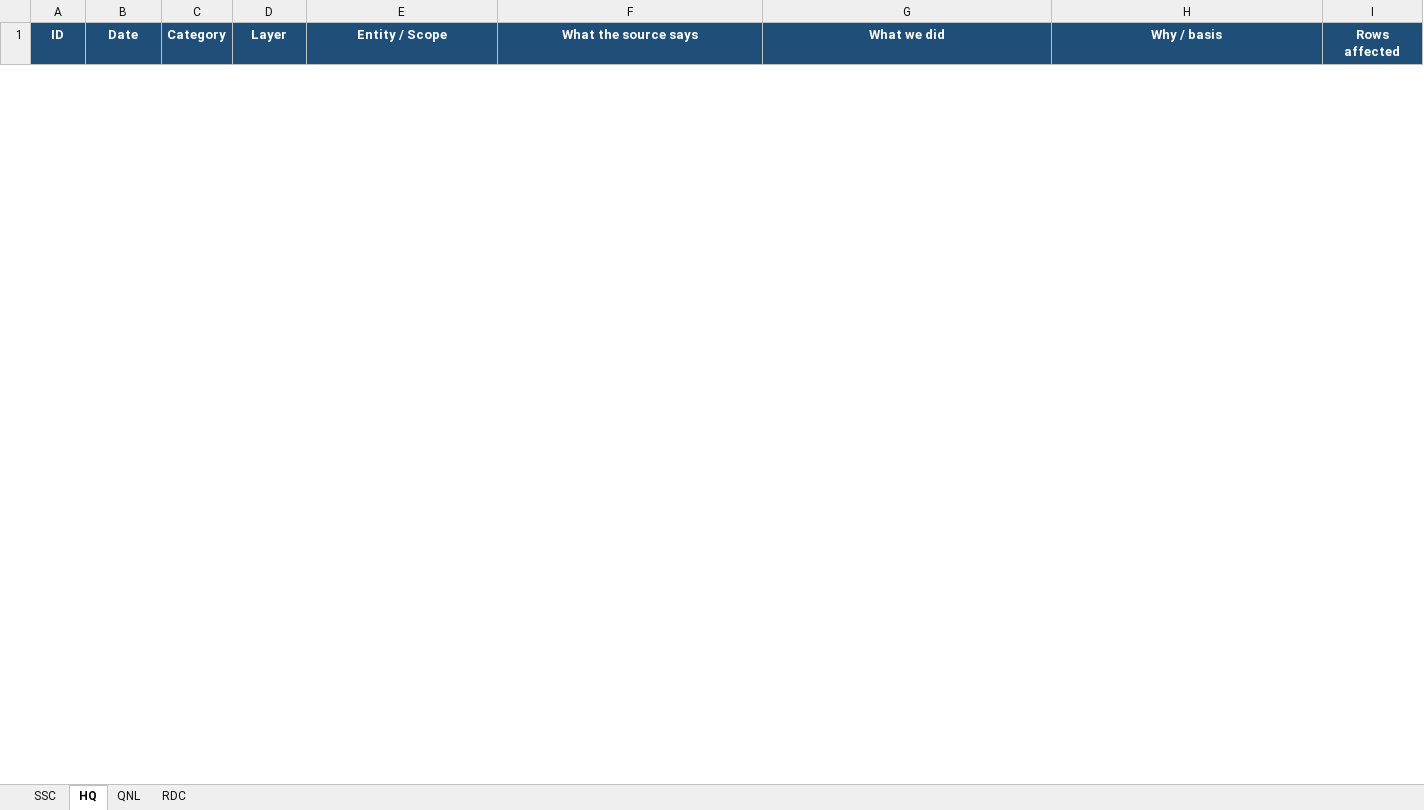
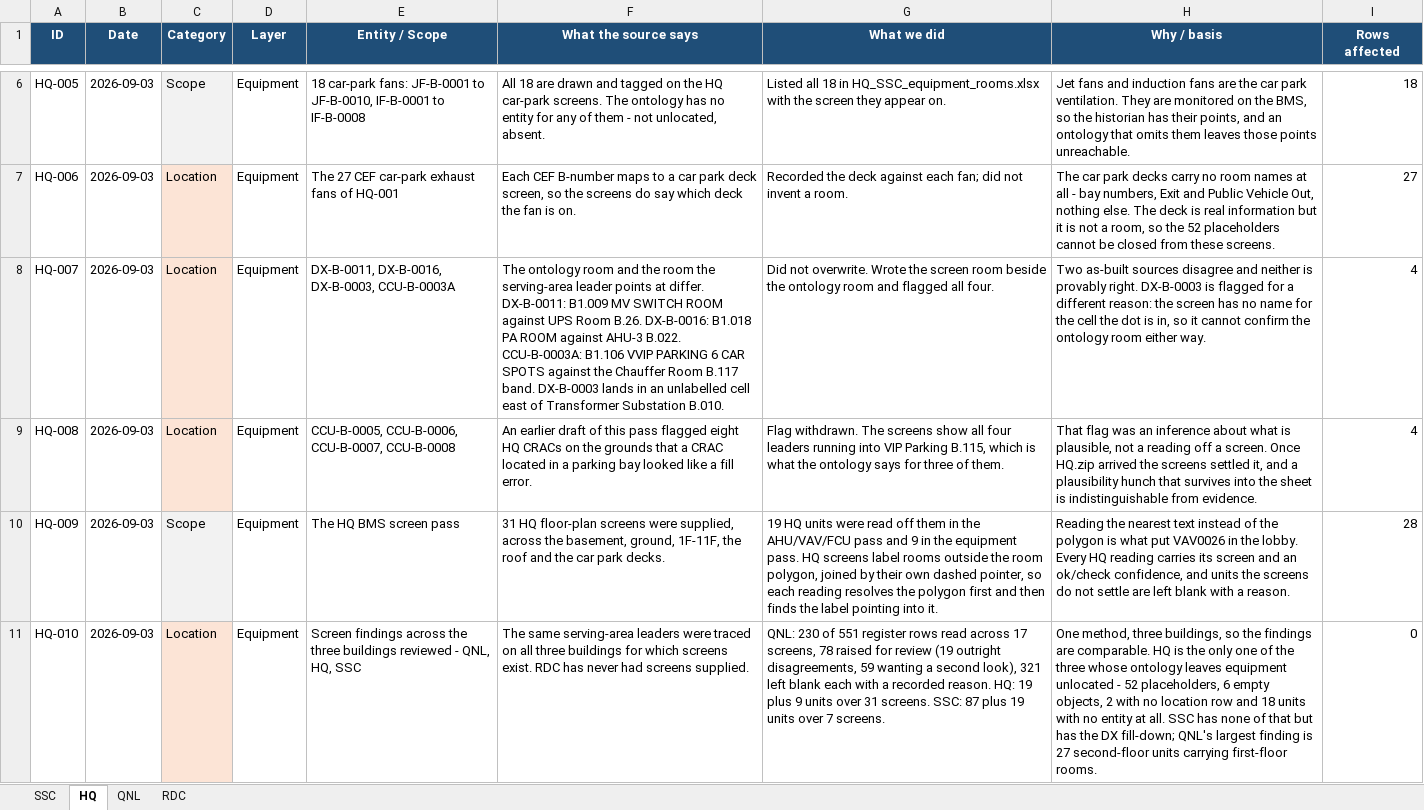
Before and after one commit to ahmad-smasri/claudeskills, an Excel workbook: projects/Assumption_Log.xlsx, sheet HQ, drawn as a sheet; only a part is shown, gaps mark what is left out; values as stored, in another font and other column widths than the file's, no borders; the diff covers the shown part only; the diff names each change by its address in the sheet, - before the commit and + after, or states it on an @@ line.

```diff
--- a/projects/Assumption_Log.xlsx (sheet HQ)
+++ b/projects/Assumption_Log.xlsx (sheet HQ)
+row 6: HQ-005 | 2026-09-03 | Scope | Equipment | 18 car-park fans: JF-B-0001 to JF-B-0010, IF-B-0001 to IF-B-0008 | All 18 are drawn and tagged on the HQ car-park screens. The ontology has no entity for any of them - not unlocated, absent. | Listed all 18 in HQ_SSC_equipment_rooms.xlsx with the screen they appear on. | Jet fans and induction fans are the car park ventilation. They are monitored on the BMS, so the historian has their points, and an ontology that omits them leaves those points unreachable. | 18
+row 7: HQ-006 | 2026-09-03 | Location | Equipment | The 27 CEF car-park exhaust fans of HQ-001 | Each CEF B-number maps to a car park deck screen, so the screens do say which deck the fan is on. | Recorded the deck against each fan; did not invent a room. | The car park decks carry no room names at all - bay numbers, Exit and Public Vehicle Out, nothing else. The deck is real information but it is not a room, so the 52 placeholders cannot be closed from these screens. | 27
+row 8: HQ-007 | 2026-09-03 | Location | Equipment | DX-B-0011, DX-B-0016, DX-B-0003, CCU-B-0003A | The ontology room and the room the serving-area leader points at differ. DX-B-0011: B1.009 MV SWITCH ROOM against UPS Room B.26. DX-B-0016: B1.018 PA ROOM against AHU-3 B.022. CCU-B-0003A: B1.106 VVIP PARKING 6 CAR SPOTS against the Chauffer Room B.117 band. DX-B-0003 lands in an unlabelled cell east of Transformer Substation B.010. | Did not overwrite. Wrote the screen room beside the ontology room and flagged all four. | Two as-built sources disagree and neither is provably right. DX-B-0003 is flagged for a different reason: the screen has no name for the cell the dot is in, so it cannot confirm the ontology room either way. | 4
+row 9: HQ-008 | 2026-09-03 | Location | Equipment | CCU-B-0005, CCU-B-0006, CCU-B-0007, CCU-B-0008 | An earlier draft of this pass flagged eight HQ CRACs on the grounds that a CRAC located in a parking bay looked like a fill error. | Flag withdrawn. The screens show all four leaders running into VIP Parking B.115, which is what the ontology says for three of them. | That flag was an inference about what is plausible, not a reading off a screen. Once HQ.zip arrived the screens settled it, and a plausibility hunch that survives into the sheet is indistinguishable from evidence. | 4
+row 10: HQ-009 | 2026-09-03 | Scope | Equipment | The HQ BMS screen pass | 31 HQ floor-plan screens were supplied, across the basement, ground, 1F-11F, the roof and the car park decks. | 19 HQ units were read off them in the AHU/VAV/FCU pass and 9 in the equipment pass. HQ screens label rooms outside the room polygon, joined by their own dashed pointer, so each reading resolves the polygon first and then finds the label pointing into it. | Reading the nearest text instead of the polygon is what put VAV0026 in the lobby. Every HQ reading carries its screen and an ok/check confidence, and units the screens do not settle are left blank with a reason. | 28
+row 11: HQ-010 | 2026-09-03 | Location | Equipment | Screen findings across the three buildings reviewed - QNL, HQ, SSC | The same serving-area leaders were traced on all three buildings for which screens exist. RDC has never had screens supplied. | QNL: 230 of 551 register rows read across 17 screens, 78 raised for review (19 outright disagreements, 59 wanting a second look), 321 left blank each with a recorded reason. HQ: 19 plus 9 units over 31 screens. SSC: 87 plus 19 units over 7 screens. | One method, three buildings, so the findings are comparable. HQ is the only one of the three whose ontology leaves equipment unlocated - 52 placeholders, 6 empty objects, 2 with no location row and 18 units with no entity at all. SSC has none of that but has the DX fill-down; QNL's largest finding is 27 second-floor units carrying first-floor rooms. | 0
```
Also changed, not shown: 4 added rows and 1 removed row elsewhere in this sheet, sheet SSC.
